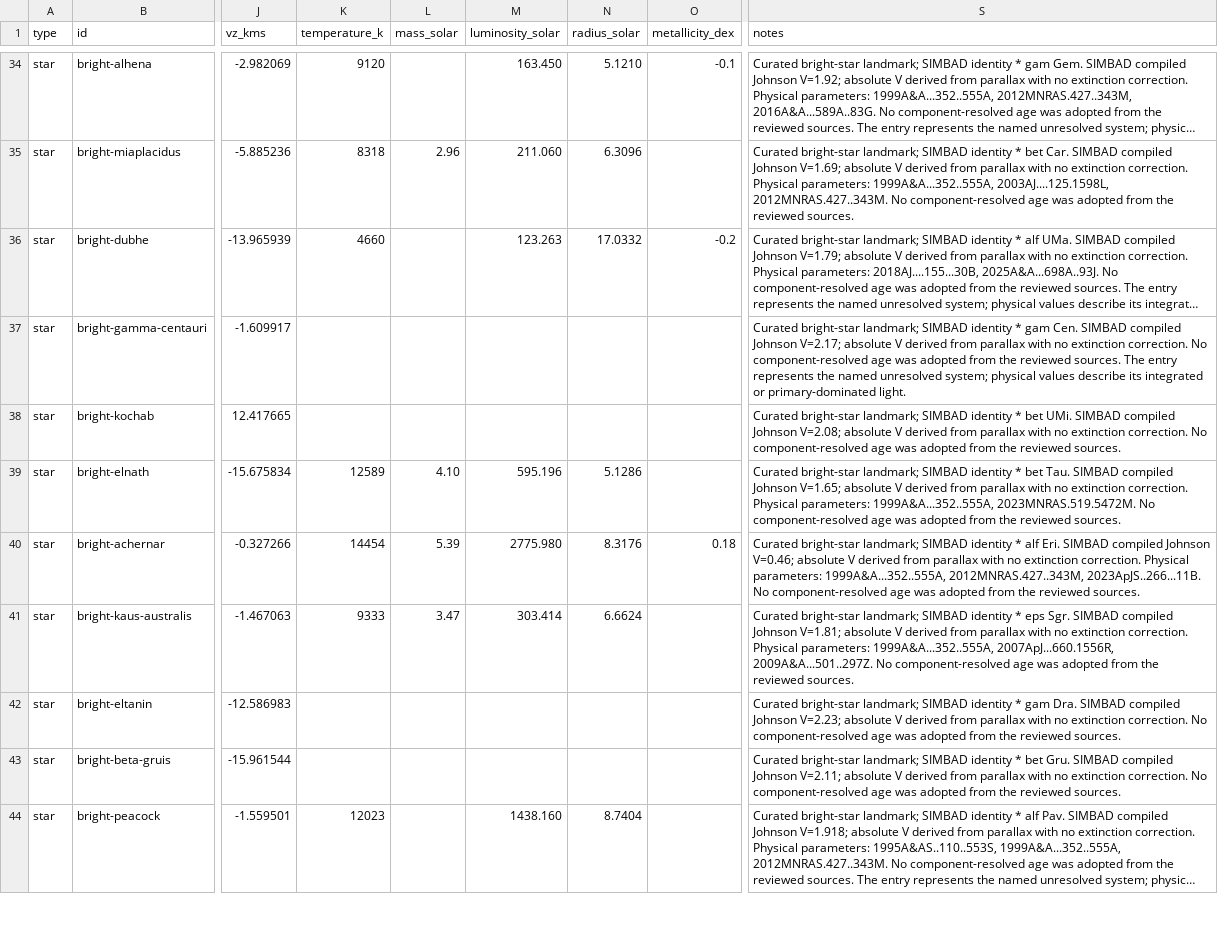
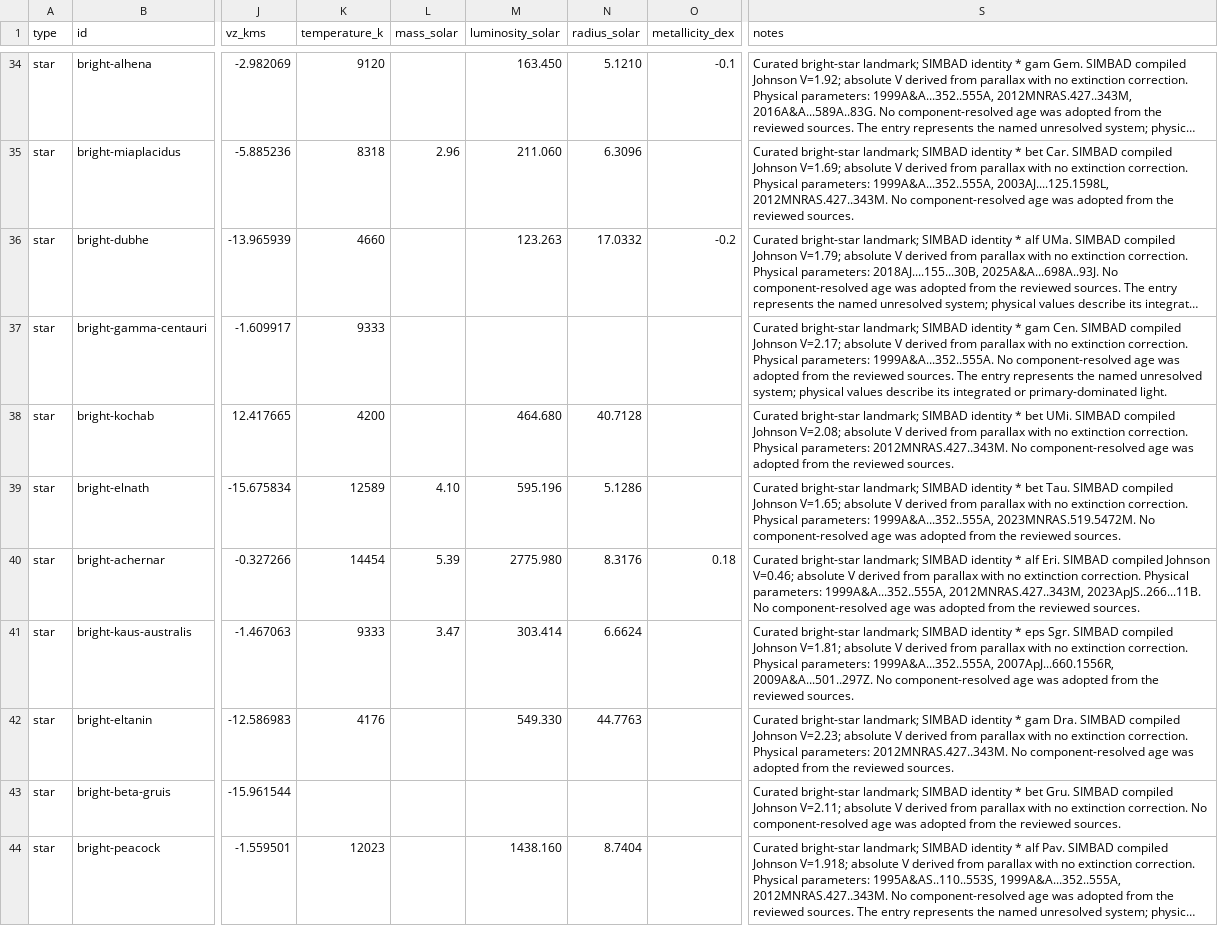
Before and after one commit to reery/Star-View, a CSV file: src/data/catalogs/bright-stars/stars.csv, drawn as a sheet; only a part is shown, gaps mark what is left out; long unchanged cells end in …; the diff covers the shown part only; the diff names each change by its address in the sheet, - before the commit and + after, or states it on an @@ line.

Commit message:
catalog enhancements, minor ui improvements

```diff
--- a/src/data/catalogs/bright-stars/stars.csv
+++ b/src/data/catalogs/bright-stars/stars.csv
-K37 (temperature_k): (empty)
+K37 (temperature_k): 9333
-S37 (notes): …extinction correction. No component-resolved…
+S37 (notes): …extinction correction. Physical parameters: 1999A&A...352..555A. No component-resolved…
-K38 (temperature_k): (empty)
+K38 (temperature_k): 4200
-M38 (luminosity_solar): (empty)
+M38 (luminosity_solar): 464.680
-N38 (radius_solar): (empty)
+N38 (radius_solar): 40.7128
-S38 (notes): …extinction correction. No component-resolved…
+S38 (notes): …extinction correction. Physical parameters: 2012MNRAS.427..343M. No component-resolved…
-K42 (temperature_k): (empty)
+K42 (temperature_k): 4176
-M42 (luminosity_solar): (empty)
+M42 (luminosity_solar): 549.330
-N42 (radius_solar): (empty)
+N42 (radius_solar): 44.7763
-S42 (notes): …extinction correction. No component-resolved…
+S42 (notes): …extinction correction. Physical parameters: 2012MNRAS.427..343M. No component-resolved…
```
Also changed, not shown: 160 edited cells elsewhere in this file, catalog-work/bright-stars/fundamental.csv, catalog-work/bright-stars/sed.csv, 9 other files.
